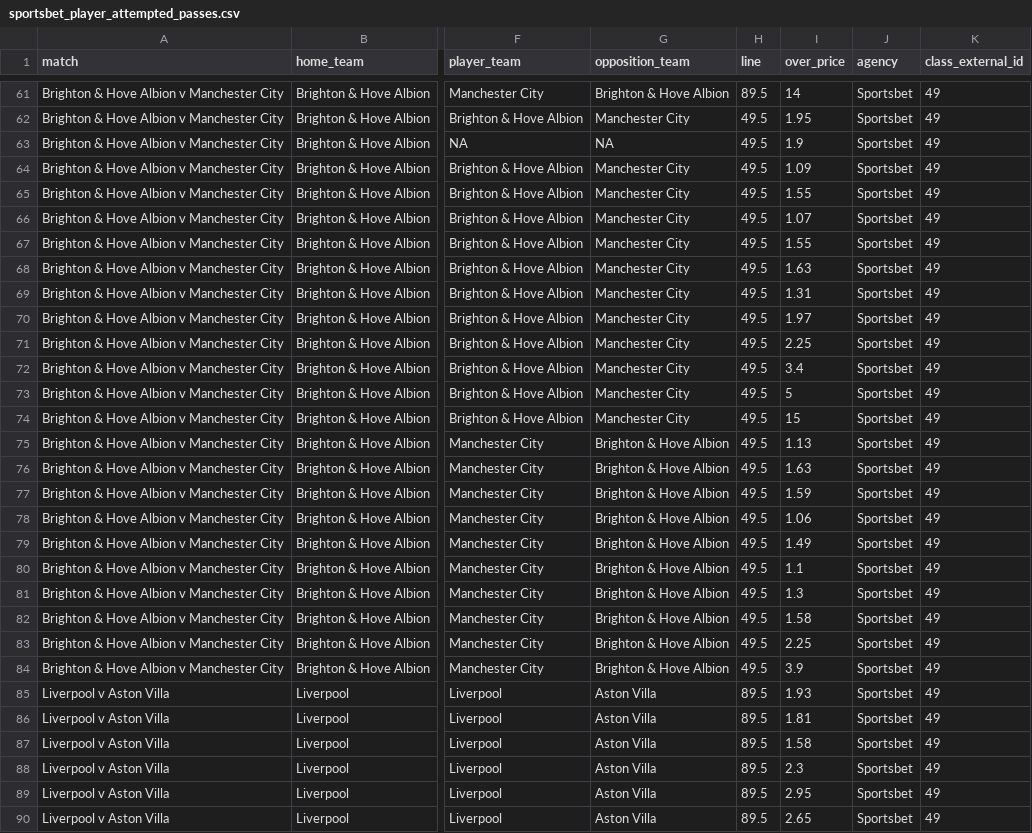
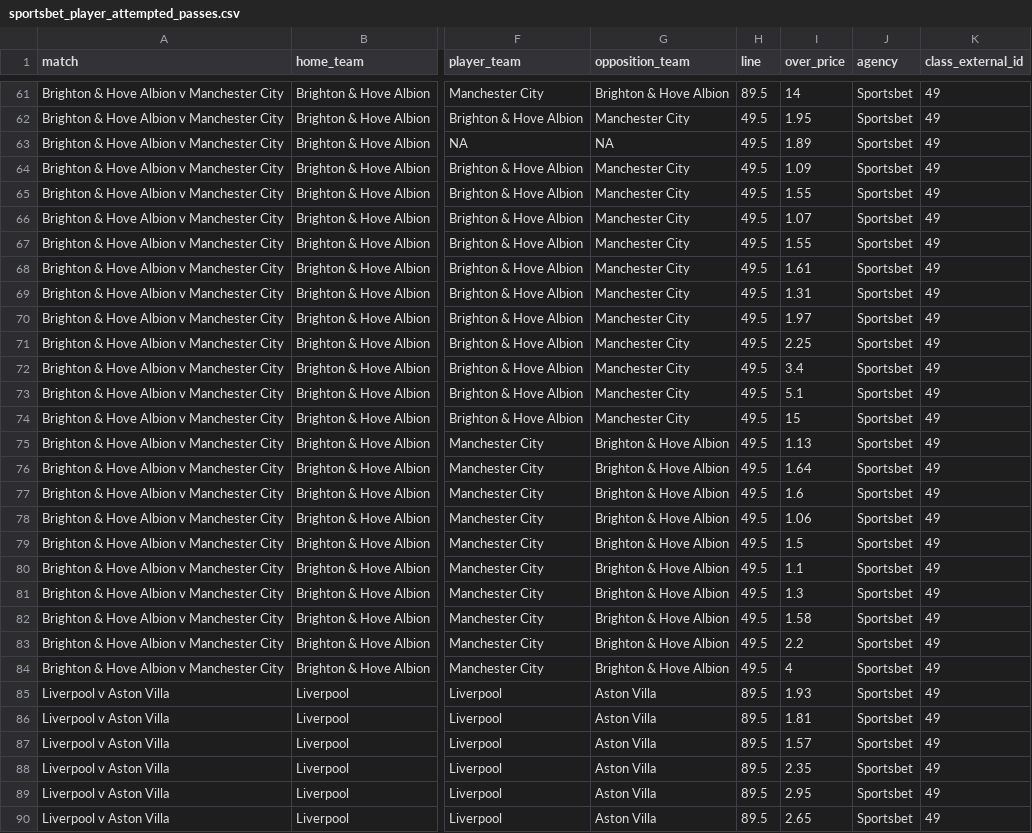
Before and after one commit to jamesbrown1417/Soccer, a CSV file: Data/scraped_odds/EPL/sportsbet_player_attempted_passes.csv, drawn as a sheet; only a part is shown, gaps mark what is left out; the diff covers the shown part only; the diff names each change by its address in the sheet, - before the commit and + after, or states it on an @@ line.

```diff
--- a/Data/scraped_odds/EPL/sportsbet_player_attempted_passes.csv
+++ b/Data/scraped_odds/EPL/sportsbet_player_attempted_passes.csv
-I63 (over_price): 1.9
+I63 (over_price): 1.89
-I68 (over_price): 1.63
+I68 (over_price): 1.61
-I73 (over_price): 5
+I73 (over_price): 5.1
-I76 (over_price): 1.63
+I76 (over_price): 1.64
-I77 (over_price): 1.59
+I77 (over_price): 1.6
-I79 (over_price): 1.49
+I79 (over_price): 1.5
-I83 (over_price): 2.25
+I83 (over_price): 2.2
-I84 (over_price): 3.9
+I84 (over_price): 4
-I87 (over_price): 1.58
+I87 (over_price): 1.57
-I88 (over_price): 2.3
+I88 (over_price): 2.35
```
Also changed, not shown: 1 added row, 2 removed rows and 63 edited cells elsewhere in this file, Data/scraped_odds/EPL/neds_player_goals.csv, Data/scraped_odds/EPL/neds_player_shots.csv, 57 other files.
